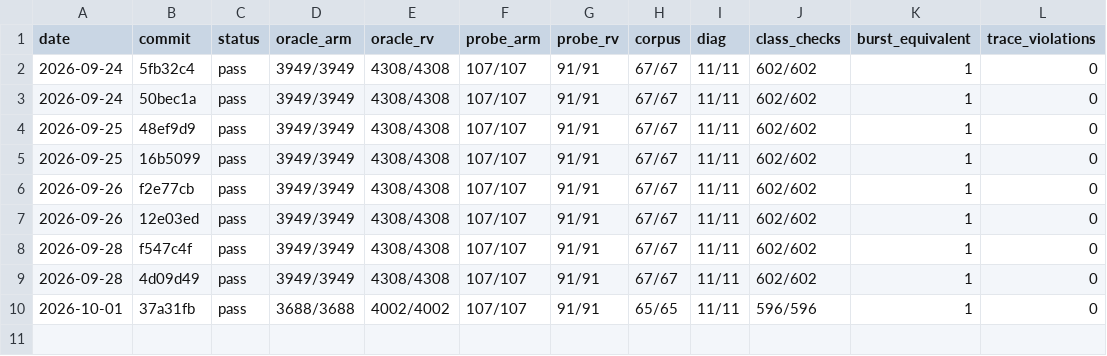
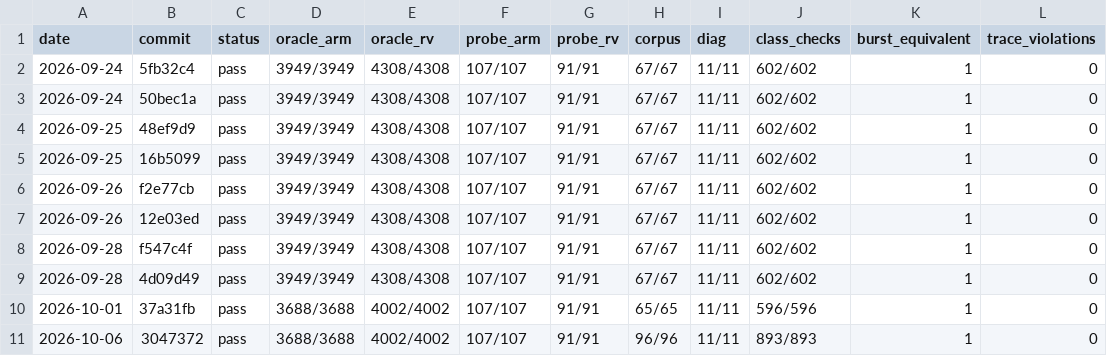
Before and after one commit to mfleming0101/core, a TSV file: bench/metrics/correctness.tsv, drawn as a sheet.

```diff
--- a/bench/metrics/correctness.tsv
+++ b/bench/metrics/correctness.tsv
@@ -10 +10,2 @@ date	commit	status	oracle_arm	oracle_rv	probe_arm	probe_rv	corpus	diag	class_che
 2026-10-01	37a31fb	pass	3688/3688	4002/4002	107/107	91/91	65/65	11/11	596/596	1	0
+2026-10-06	3047372	pass	3688/3688	4002/4002	107/107	91/91	96/96	11/11	893/893	1	0
```
Also changed, not shown: bench/metrics/accuracy.tsv, bench/metrics/build.tsv, 3 other files.
